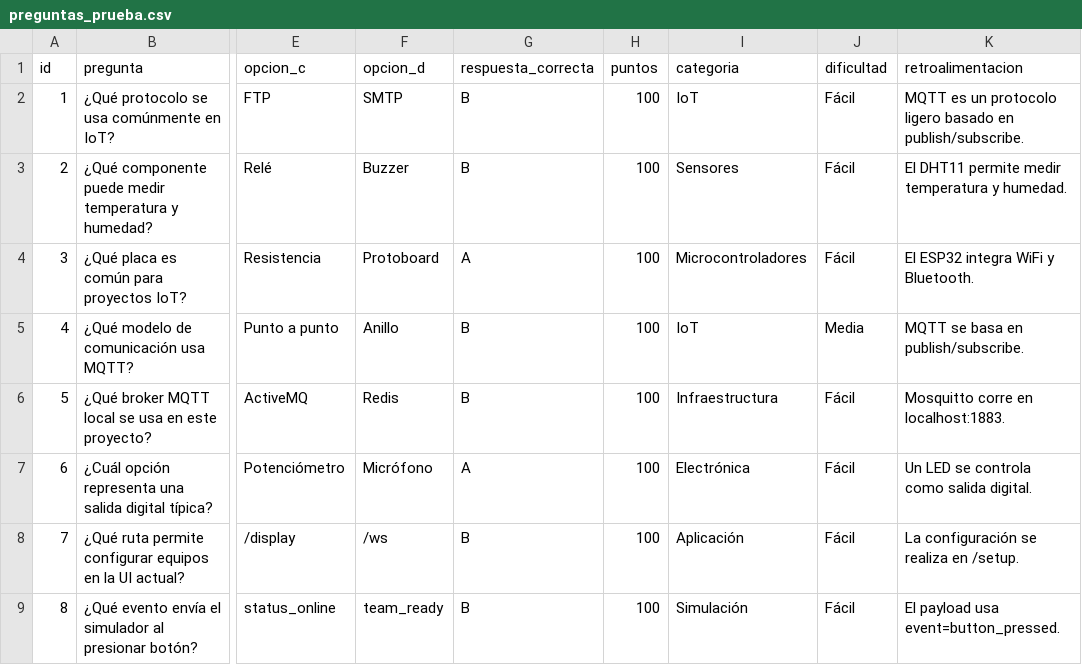
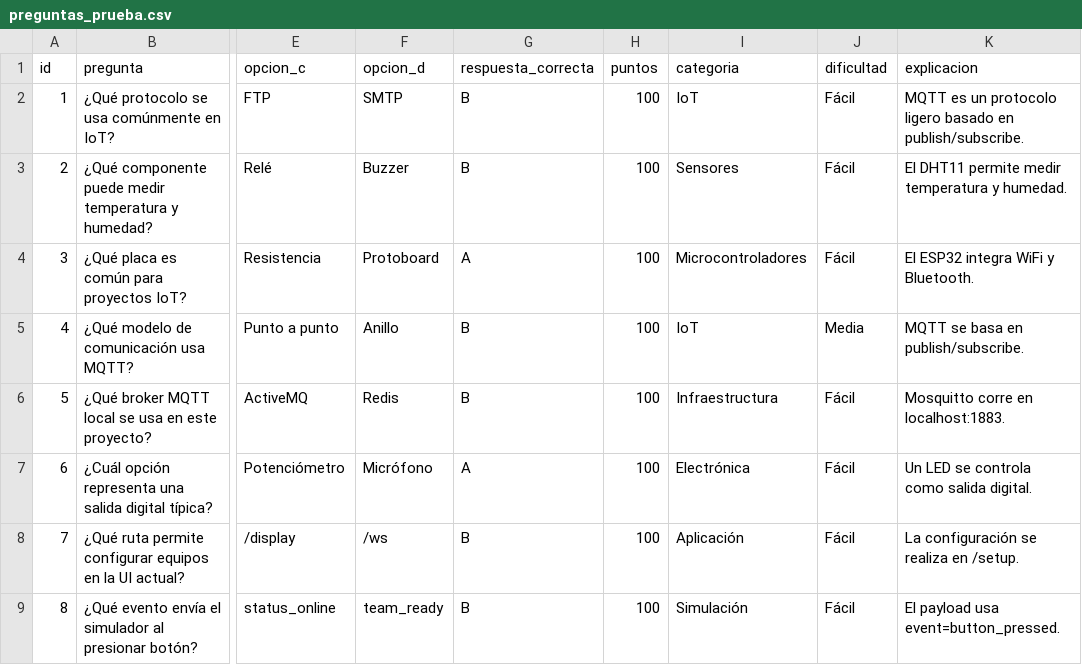
Before and after one commit to MateoDelG/trivia-iud, a CSV file: data/questions/preguntas_prueba.csv, drawn as a sheet; only a part is shown, gaps mark what is left out; the diff names each change by its address in the sheet, - before the commit and + after, or states it on an @@ line.

```diff
--- a/data/questions/preguntas_prueba.csv
+++ b/data/questions/preguntas_prueba.csv
-K1: retroalimentacion
+K1: explicacion
```
Also changed, not shown: data/questions/preguntas_demo.csv, 19 other files.
